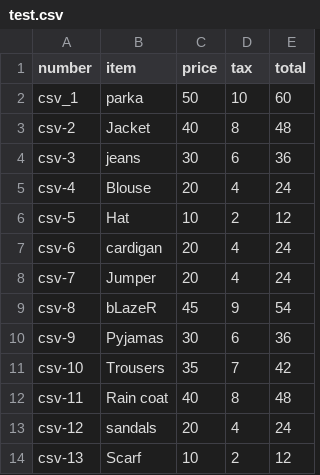
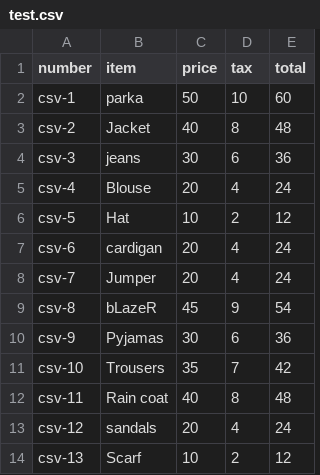
Before and after one commit to anniebartlett/test-rspec, a CSV file: lib/test.csv, drawn as a sheet.

```diff
--- a/lib/test.csv
+++ b/lib/test.csv
@@ -1,3 +1,3 @@
 number,item,price,tax,total
-csv_1,parka,50,10,60
+csv-1,parka,50,10,60
 csv-2,Jacket,40,8,48
```
Also changed, not shown: 3 other files.
